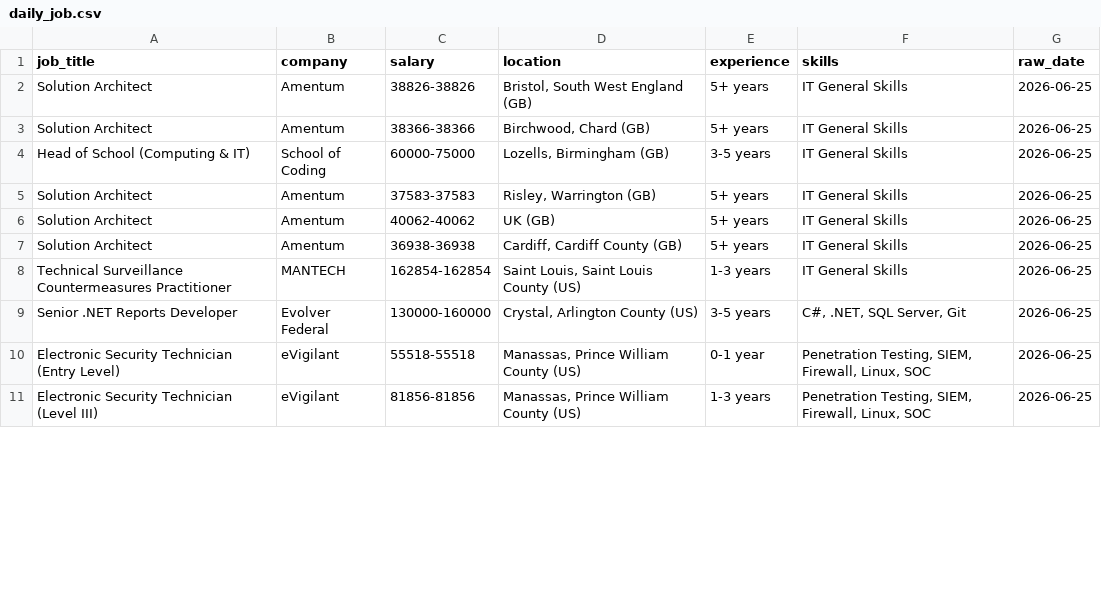
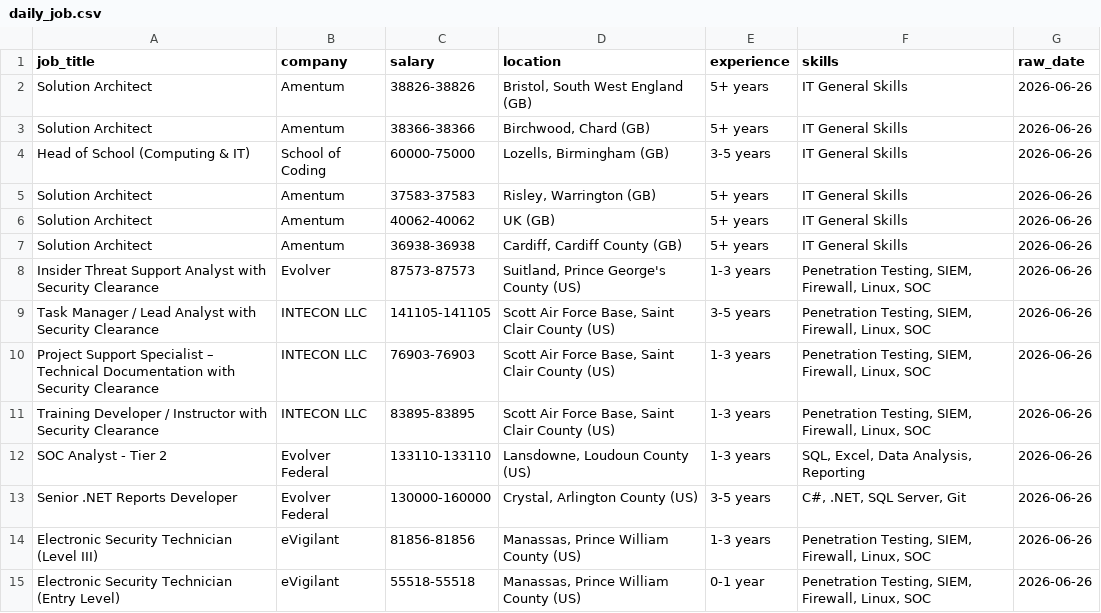
Before and after one commit to kots2915-crypto/IT-Career-Scraper, a CSV file: data/daily_job.csv, drawn as a sheet; only a part is shown; the diff covers the shown part only.

```diff
--- a/data/daily_job.csv
+++ b/data/daily_job.csv
@@ -1,11 +1,15 @@
 job_title,company,salary,location,experience,skills,raw_date
-Solution Architect,Amentum,38826-38826,"Bristol, South West England (GB)",5+ years,IT General Skills,2026-06-25
-Solution Architect,Amentum,38366-38366,"Birchwood, Chard (GB)",5+ years,IT General Skills,2026-06-25
-Head of School (Computing & IT),School of Coding,60000-75000,"Lozells, Birmingham (GB)",3-5 years,IT General Skills,2026-06-25
-Solution Architect,Amentum,37583-37583,"Risley, Warrington (GB)",5+ years,IT General Skills,2026-06-25
-Solution Architect,Amentum,40062-40062,UK (GB),5+ years,IT General Skills,2026-06-25
-Solution Architect,Amentum,36938-36938,"Cardiff, Cardiff County (GB)",5+ years,IT General Skills,2026-06-25
-Technical Surveillance Countermeasures Practitioner,MANTECH,162854-162854,"Saint Louis, Saint Louis County (US)",1-3 years,IT General Skills,2026-06-25
-Senior .NET Reports Developer,Evolver Federal,130000-160000,"Crystal, Arlington County (US)",3-5 years,"C#, .NET, SQL Server, Git",2026-06-25
-Electronic Security Technician (Entry Level),eVigilant,55518-55518,"Manassas, Prince William County (US)",0-1 year,"Penetration Testing, SIEM, Firewall, Linux, SOC",2026-06-25
-Electronic Security Technician (Level III),eVigilant,81856-81856,"Manassas, Prince William County (US)",1-3 years,"Penetration Testing, SIEM, Firewall, Linux, SOC",2026-06-25
+Solution Architect,Amentum,38826-38826,"Bristol, South West England (GB)",5+ years,IT General Skills,2026-06-26
+Solution Architect,Amentum,38366-38366,"Birchwood, Chard (GB)",5+ years,IT General Skills,2026-06-26
+Head of School (Computing & IT),School of Coding,60000-75000,"Lozells, Birmingham (GB)",3-5 years,IT General Skills,2026-06-26
+Solution Architect,Amentum,37583-37583,"Risley, Warrington (GB)",5+ years,IT General Skills,2026-06-26
+Solution Architect,Amentum,40062-40062,UK (GB),5+ years,IT General Skills,2026-06-26
+Solution Architect,Amentum,36938-36938,"Cardiff, Cardiff County (GB)",5+ years,IT General Skills,2026-06-26
+Insider Threat Support Analyst with Security Clearance,Evolver,87573-87573,"Suitland, Prince George's County (US)",1-3 years,"Penetration Testing, SIEM, Firewall, Linux, SOC",2026-06-26
+Task Manager / Lead Analyst with Security Clearance,INTECON LLC,141105-141105,"Scott Air Force Base, Saint Clair County (US)",3-5 years,"Penetration Testing, SIEM, Firewall, Linux, SOC",2026-06-26
+Project Support Specialist – Technical Documentation with Security Clearance,INTECON LLC,76903-76903,"Scott Air Force Base, Saint Clair County (US)",1-3 years,"Penetration Testing, SIEM, Firewall, Linux, SOC",2026-06-26
+Training Developer / Instructor with Security Clearance,INTECON LLC,83895-83895,"Scott Air Force Base, Saint Clair County (US)",1-3 years,"Penetration Testing, SIEM, Firewall, Linux, SOC",2026-06-26
+SOC Analyst - Tier 2,Evolver Federal,133110-133110,"Lansdowne, Loudoun County (US)",1-3 years,"SQL, Excel, Data Analysis, Reporting",2026-06-26
+Senior .NET Reports Developer,Evolver Federal,130000-160000,"Crystal, Arlington County (US)",3-5 years,"C#, .NET, SQL Server, Git",2026-06-26
+Electronic Security Technician (Level III),eVigilant,81856-81856,"Manassas, Prince William County (US)",1-3 years,"Penetration Testing, SIEM, Firewall, Linux, SOC",2026-06-26
+Electronic Security Technician (Entry Level),eVigilant,55518-55518,"Manassas, Prince William County (US)",0-1 year,"Penetration Testing, SIEM, Firewall, Linux, SOC",2026-06-26
```
Also changed, not shown: 9 added rows, 3 removed rows and 40 edited cells elsewhere in this file, data/full_history.csv.
